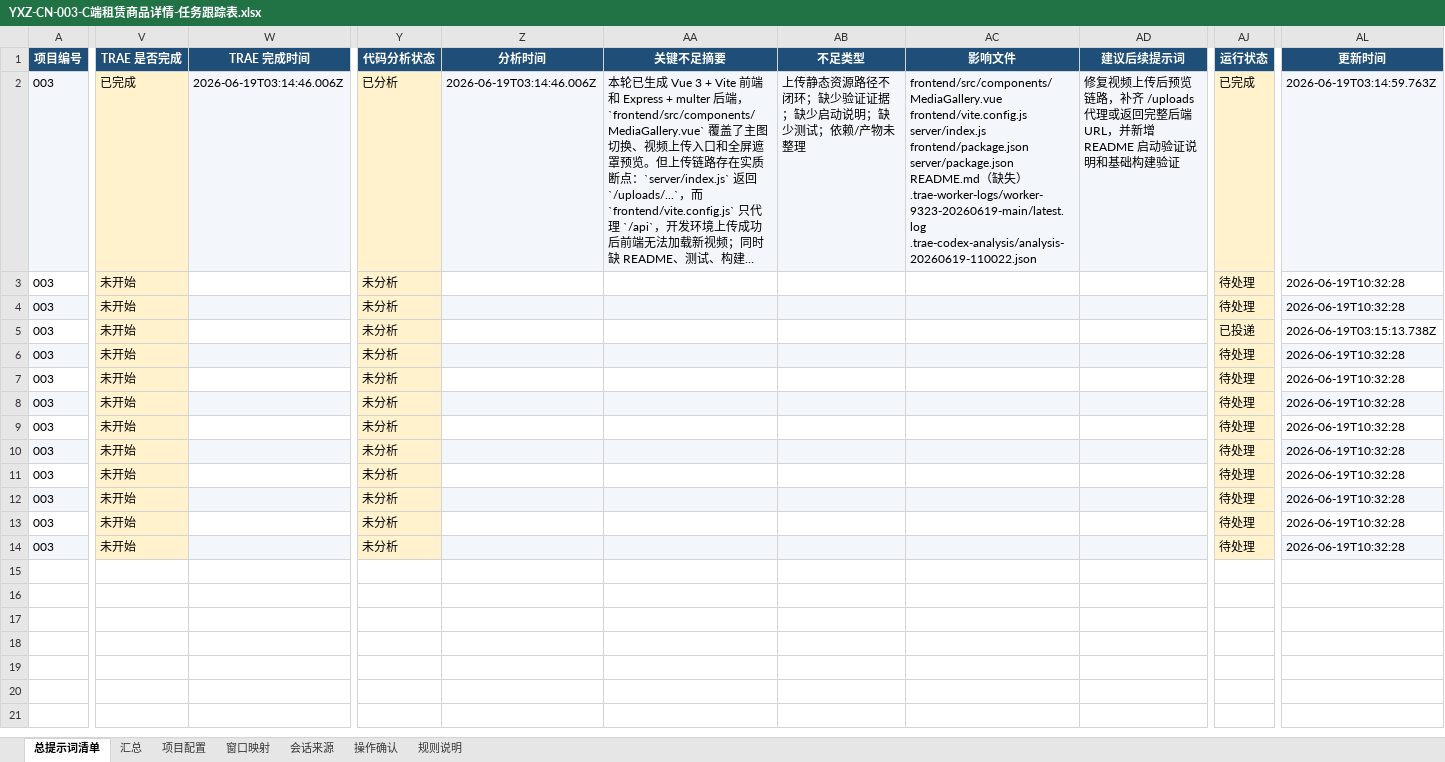
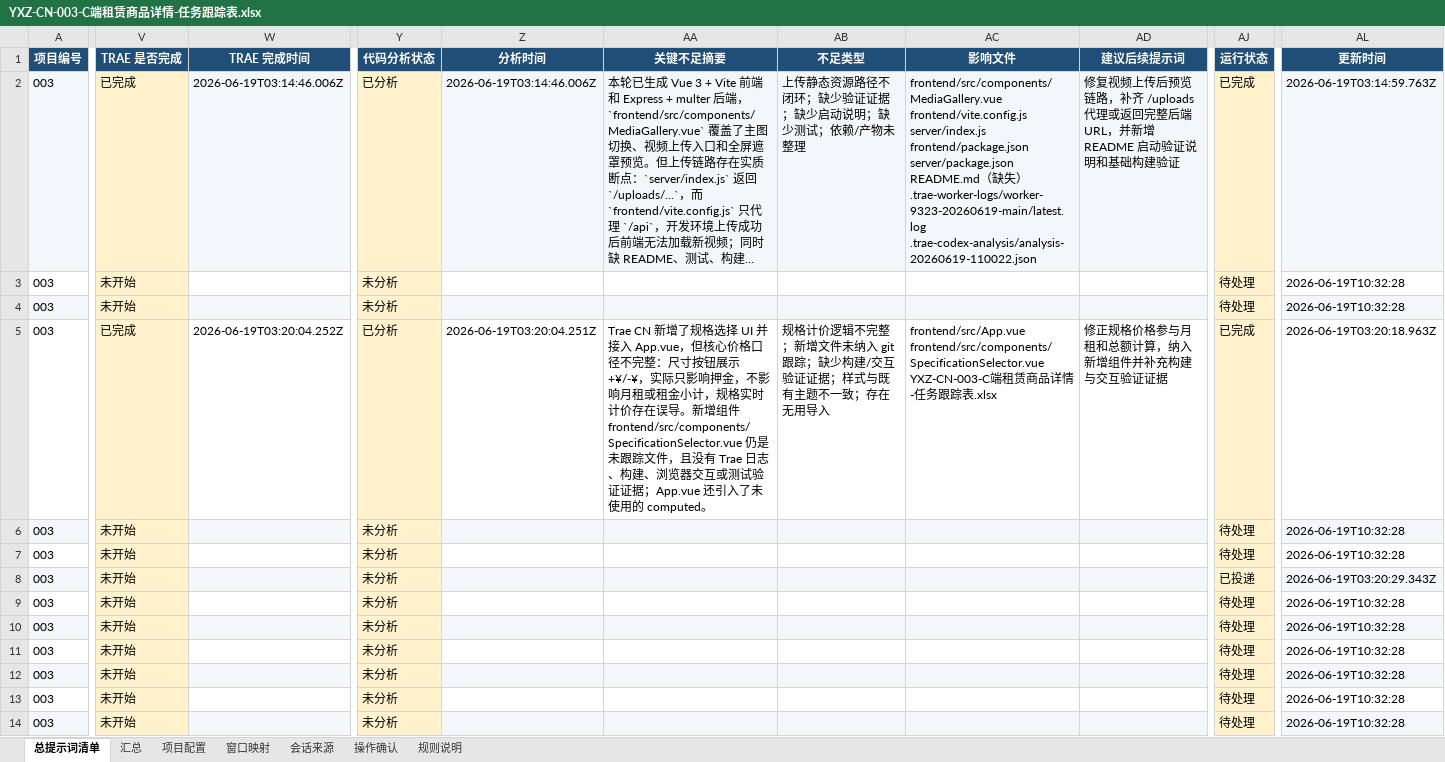
Before and after one commit to zhijie435/trae-yxz-003-c-rental-product-detail, an Excel workbook: YXZ-CN-003-C端租赁商品详情-任务跟踪表.xlsx, sheet 总提示词清单, drawn as a sheet; only a part is shown, gaps mark what is left out; long unchanged cells end in …; values as stored, in another font and other column widths than the file's, no borders; ↵ is a line break in a cell; the diff covers the shown part only; the diff names each change by its address in the sheet, - before the commit and + after, or states it on an @@ line.

Commit message:
.3999348844658896:31f1be8ed4123c536c3bc933a9602fc3_6a34b579cc192554a01473f8.6a34b57ccc192554a01473fa.6a34b57c897d444bcfe90aed:Trae CN.T(2026/6/19 11:20:28)

```diff
--- a/YXZ-CN-003-C端租赁商品详情-任务跟踪表.xlsx (sheet 总提示词清单)
+++ b/YXZ-CN-003-C端租赁商品详情-任务跟踪表.xlsx (sheet 总提示词清单)
-V5 (TRAE 是否完成): 未开始
+V5 (TRAE 是否完成): 已完成
-W5 (TRAE 完成时间): (empty)
+W5 (TRAE 完成时间): 2026-06-19T03:20:04.252Z
-Y5 (代码分析状态): 未分析
+Y5 (代码分析状态): 已分析
-Z5 (分析时间): (empty)
+Z5 (分析时间): 2026-06-19T03:20:04.251Z
-AA5 (关键不足摘要): (empty)
+AA5 (关键不足摘要): Trae CN 新增了规格选择 UI 并接入 App.vue，但核心价格口径不完整：尺寸按钮展示 +¥/-¥，实际只影响押金，不影响月租或租金小计，规格实时计价存在误导。新增组件 frontend/src/components/SpecificationSelector.vue 仍是未跟踪文件，且没有 Trae 日志、构建、浏览器交互或测试验证证据；App.vue 还引入了未使用的 computed。
-AB5 (不足类型): (empty)
+AB5 (不足类型): 规格计价逻辑不完整；新增文件未纳入 git 跟踪；缺少构建/交互验证证据；样式与既有主题不一致；存在无用导入
-AC5 (影响文件): (empty)
+AC5 (影响文件): frontend/src/App.vue ↵ frontend/src/components/SpecificationSelector.vue ↵ YXZ-CN-003-C端租赁商品详情-任务跟踪表.xlsx
-AD5 (建议后续提示词): (empty)
+AD5 (建议后续提示词): 修正规格价格参与月租和总额计算，纳入新增组件并补充构建与交互验证证据
-AJ5 (运行状态): 已投递
+AJ5 (运行状态): 已完成
-AL5 (更新时间): 2026-06-19T03:15:13.738Z
+AL5 (更新时间): 2026-06-19T03:20:18.963Z
-AJ8 (运行状态): 待处理
+AJ8 (运行状态): 已投递
-AL8 (更新时间): 2026-06-19T10:32:28
+AL8 (更新时间): 2026-06-19T03:20:29.343Z
```
Also changed, not shown: 11 edited cells elsewhere in this sheet, 1 other file.
